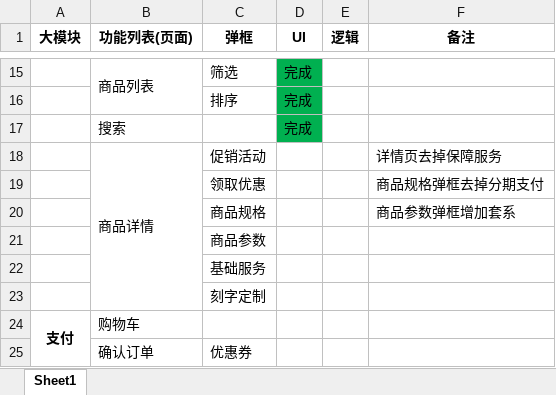
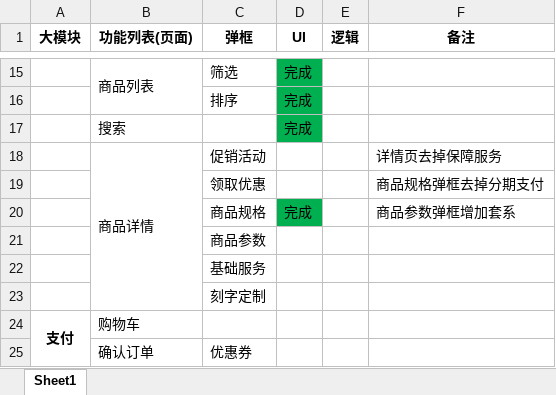
Before and after one commit to cckamei/hizuan, an Excel workbook: CC/CC进度.xlsx, sheet Sheet1, drawn as a sheet; only a part is shown, gaps mark what is left out; values as stored, in another font and other column widths than the file's, no borders; the diff names each change by its address in the sheet, - before the commit and + after, or states it on an @@ line.

```diff
--- a/CC/CC进度.xlsx (sheet Sheet1)
+++ b/CC/CC进度.xlsx (sheet Sheet1)
-D20 (UI): (empty)
+D20 (UI): 完成
-D20 fill: none
+D20 fill: #00B050
```
Also changed, not shown: 3 other files.
